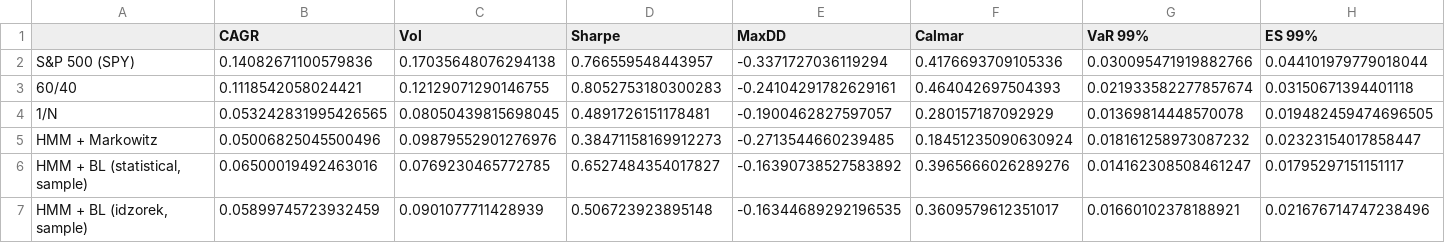
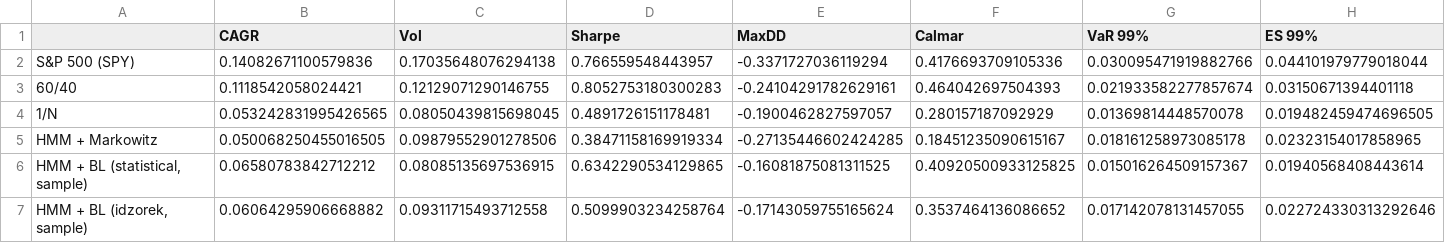
Before and after one commit to nicho03/hmm-black-litterman, a CSV file: results/metrics.csv, drawn as a sheet; only a part is shown; the diff covers the shown part only; the diff names each change by its address in the sheet, - before the commit and + after, or states it on an @@ line.

```diff
--- a/results/metrics.csv
+++ b/results/metrics.csv
-B5 (CAGR): 0.05006825045500496
+B5 (CAGR): 0.050068250455016505
-C5 (Vol): 0.09879552901276976
+C5 (Vol): 0.09879552901278506
-D5 (Sharpe): 0.38471158169912273
+D5 (Sharpe): 0.38471158169919334
-E5 (MaxDD): -0.2713544660239485
+E5 (MaxDD): -0.27135446602424285
-F5 (Calmar): 0.18451235090630924
+F5 (Calmar): 0.18451235090615167
-G5 (VaR 99%): 0.018161258973087232
+G5 (VaR 99%): 0.018161258973085178
-H5 (ES 99%): 0.02323154017858447
+H5 (ES 99%): 0.02323154017858965
-B6 (CAGR): 0.06500019492463016
+B6 (CAGR): 0.06580783842712212
-C6 (Vol): 0.0769230465772785
+C6 (Vol): 0.08085135697536915
-D6 (Sharpe): 0.6527484354017827
+D6 (Sharpe): 0.6342290534129865
-E6 (MaxDD): -0.16390738527583892
+E6 (MaxDD): -0.16081875081311525
-F6 (Calmar): 0.3965666026289276
+F6 (Calmar): 0.40920500933125825
-G6 (VaR 99%): 0.014162308508461247
+G6 (VaR 99%): 0.015016264509157367
-H6 (ES 99%): 0.01795297151151117
+H6 (ES 99%): 0.01940568408443614
-B7 (CAGR): 0.05899745723932459
+B7 (CAGR): 0.06064295906668882
-C7 (Vol): 0.0901077711428939
+C7 (Vol): 0.09311715493712558
-D7 (Sharpe): 0.506723923895148
+D7 (Sharpe): 0.5099903234258764
-E7 (MaxDD): -0.16344689292196535
+E7 (MaxDD): -0.17143059755165624
-F7 (Calmar): 0.3609579612351017
+F7 (Calmar): 0.3537464136086652
-G7 (VaR 99%): 0.01660102378188921
+G7 (VaR 99%): 0.017142078131457055
-H7 (ES 99%): 0.021676714747238496
+H7 (ES 99%): 0.022724330313292646
```
Also changed, not shown: 69 edited cells elsewhere in this file, results/bootstrap_pairs.csv, results/sharpe_observed.csv, 16 other files.
